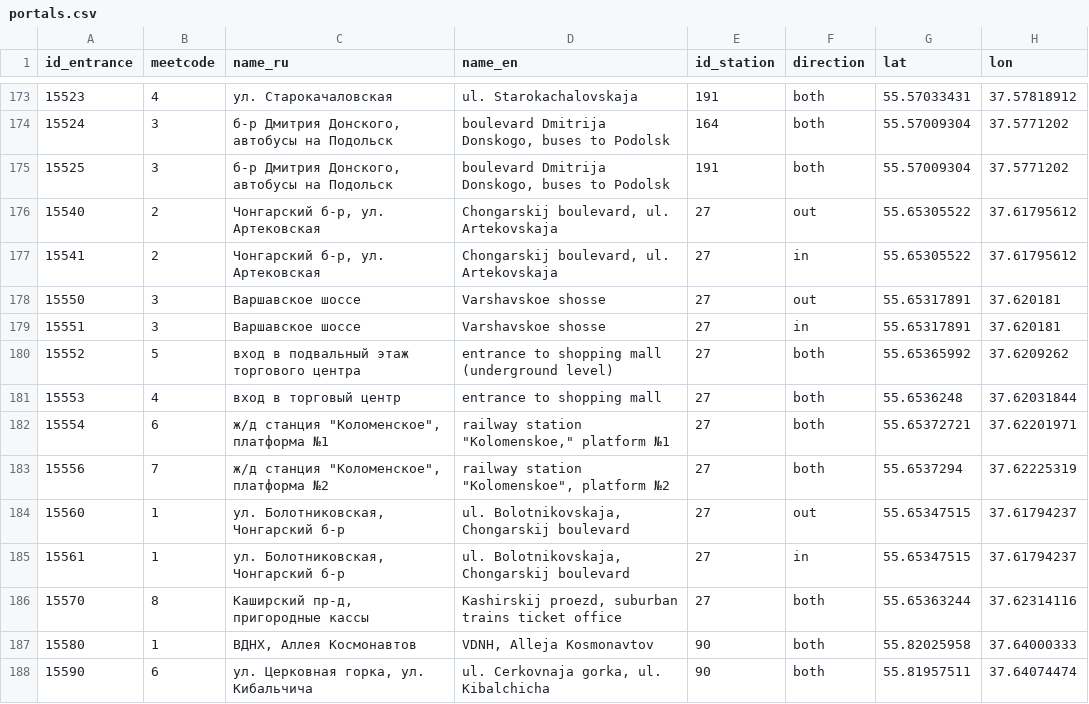
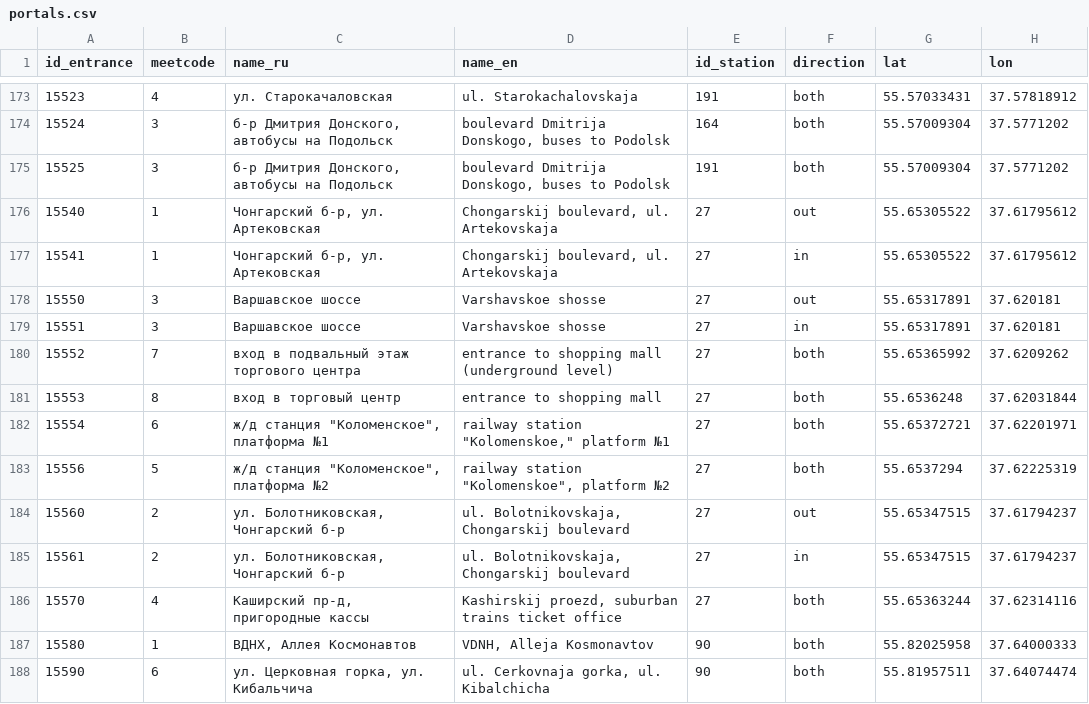
Before and after one commit to nextgis/metro4all, a CSV file: data/msk/portals.csv, drawn as a sheet; only a part is shown, gaps mark what is left out; the diff names each change by its address in the sheet, - before the commit and + after, or states it on an @@ line.

```diff
--- a/data/msk/portals.csv
+++ b/data/msk/portals.csv
-B176:B177 (meetcode): 2
+B176:B177 (meetcode): 1
-B180 (meetcode): 5
+B180 (meetcode): 7
-B181 (meetcode): 4
+B181 (meetcode): 8
-B183 (meetcode): 7
+B183 (meetcode): 5
-B184:B185 (meetcode): 1
+B184:B185 (meetcode): 2
-B186 (meetcode): 8
+B186 (meetcode): 4
```
Also changed, not shown: 2 other files.
